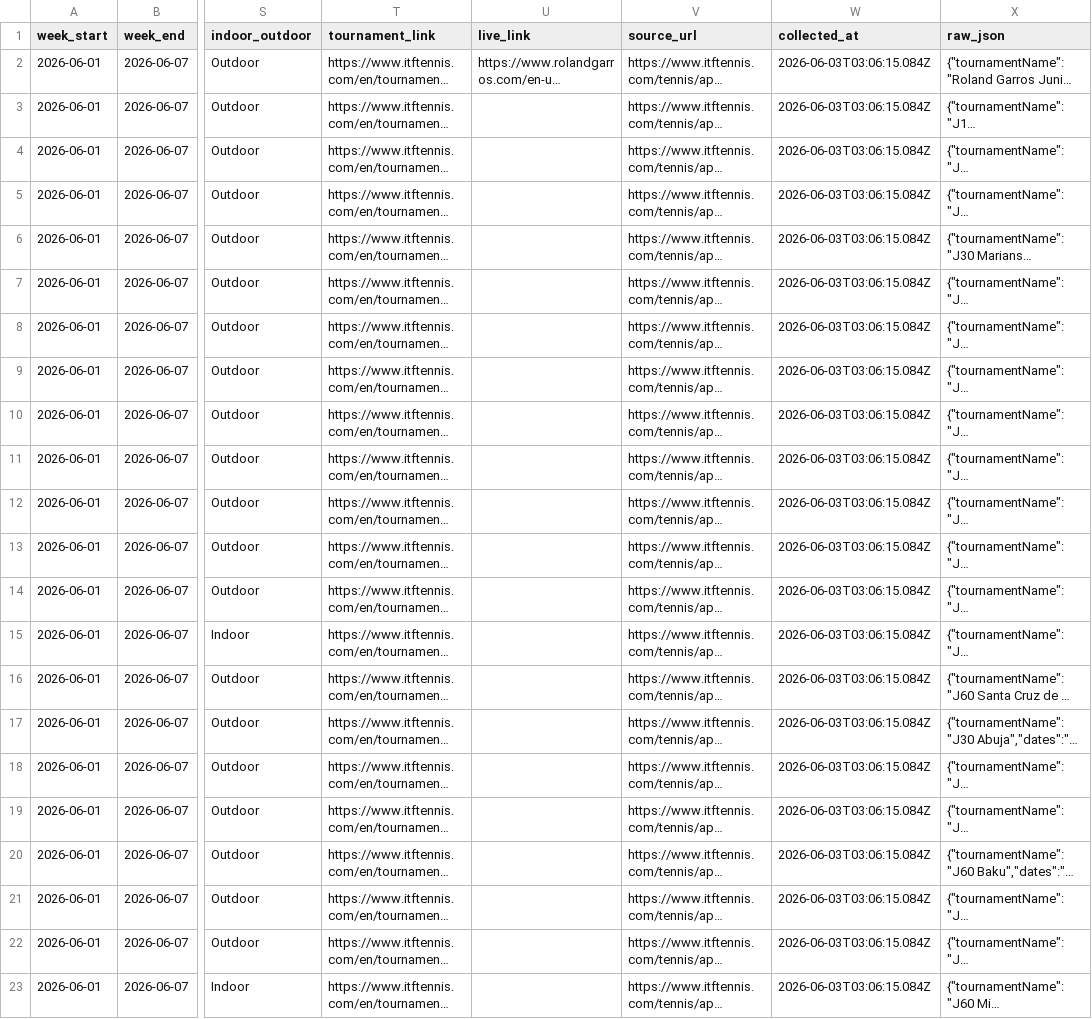
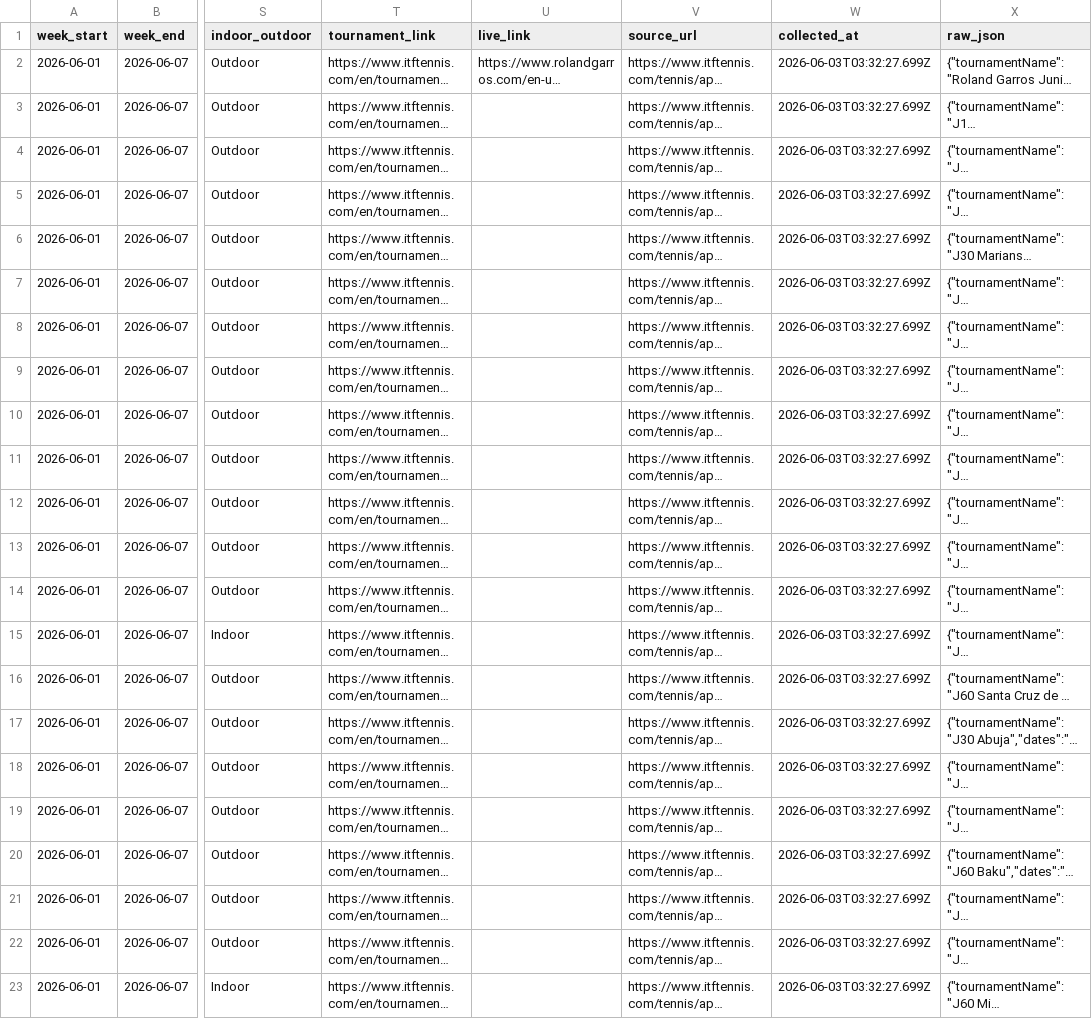
Before and after one commit to genaromoraes/itf-juniors-live-ranking, a CSV file: data/clean/week_tournaments.csv, drawn as a sheet; only a part is shown, gaps mark what is left out; long unchanged cells end in …; the diff names each change by its address in the sheet, - before the commit and + after, or states it on an @@ line.

```diff
--- a/data/clean/week_tournaments.csv
+++ b/data/clean/week_tournaments.csv
-W2:W23 (collected_at): 2026-06-03T03:06:15.084Z
+W2:W23 (collected_at): 2026-06-03T03:32:27.699Z
```
Also changed, not shown: data/clean/live_ranking_with_drops_changes.csv, data/clean/live_ranking_with_drops_top500.csv, 14 other files.
